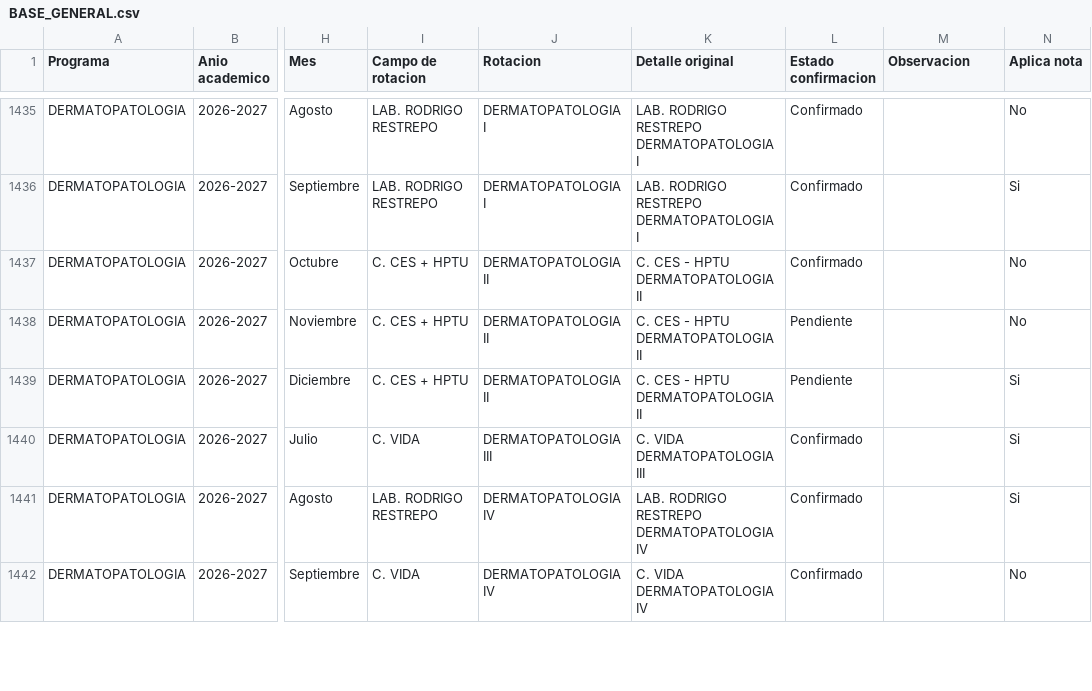
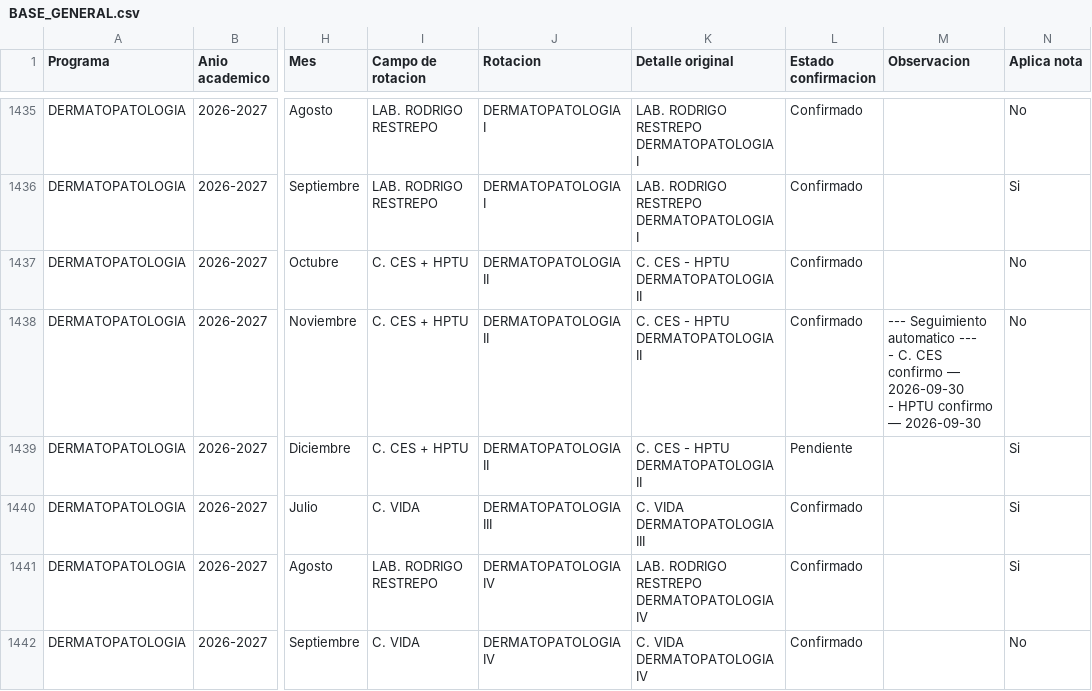
Before and after one commit to posgradosces/posgrados-ces, a CSV file: datos/BASE_GENERAL.csv, drawn as a sheet; only a part is shown, gaps mark what is left out; ↵ is a line break in a cell; the diff covers the shown part only; the diff names each change by its address in the sheet, - before the commit and + after, or states it on an @@ line.

Commit message:
Actualización desde Google Sheets — 2026-09-30 13:22:13

```diff
--- a/datos/BASE_GENERAL.csv
+++ b/datos/BASE_GENERAL.csv
-L1438 (Estado confirmacion): Pendiente
+L1438 (Estado confirmacion): Confirmado
-M1438 (Observacion): (empty)
+M1438 (Observacion): --- Seguimiento automatico --- ↵ - C. CES confirmo — 2026-09-30 ↵ - HPTU confirmo — 2026-09-30
```
Also changed, not shown: 6 added rows and 26 edited cells elsewhere in this file.
